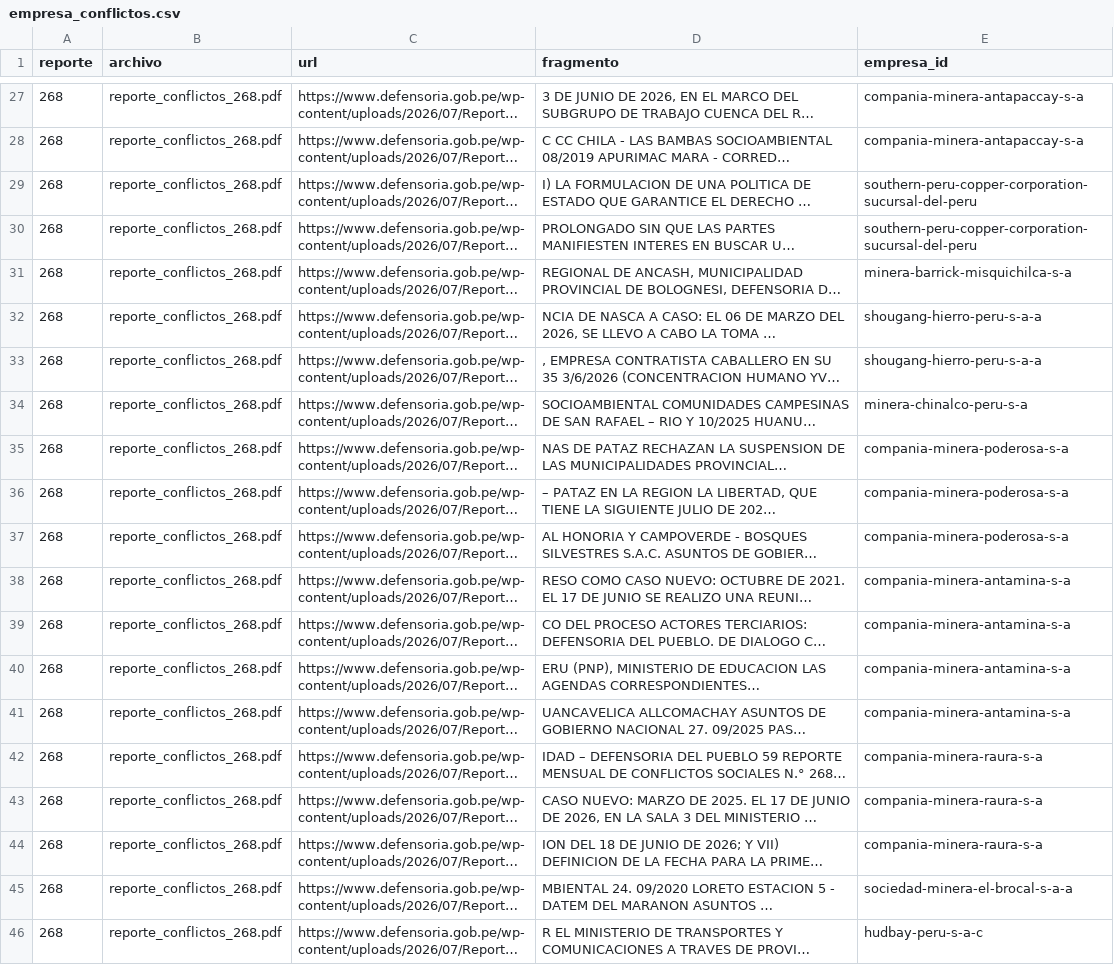
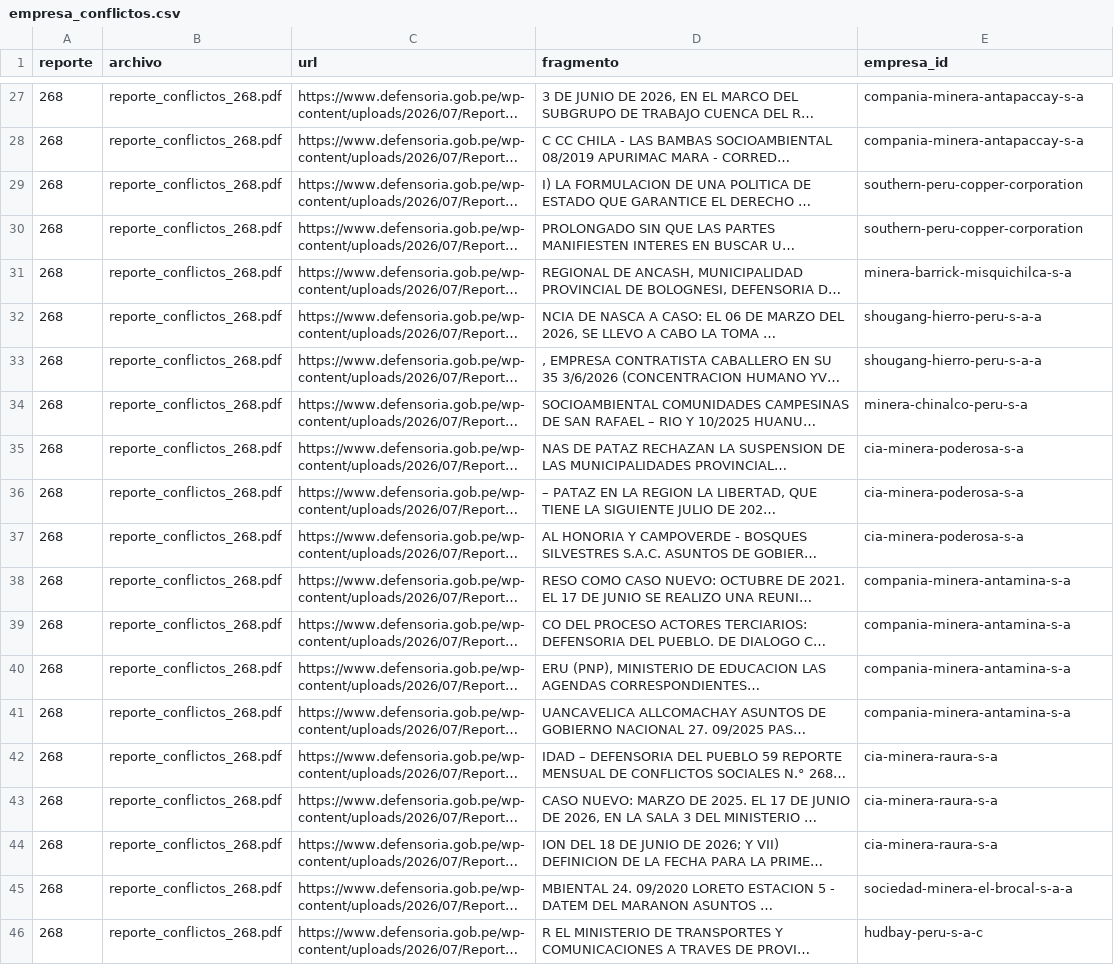
Before and after one commit to valeriavicentev/Python-intermedio, a CSV file: trabajo_final/data/processed/empresa_conflictos.csv, drawn as a sheet; only a part is shown, gaps mark what is left out; long unchanged cells end in …; the diff covers the shown part only; the diff names each change by its address in the sheet, - before the commit and + after, or states it on an @@ line.

```diff
--- a/trabajo_final/data/processed/empresa_conflictos.csv
+++ b/trabajo_final/data/processed/empresa_conflictos.csv
-E29:E30 (empresa_id): southern-peru-copper-corporation-sucursal-del-peru
+E29:E30 (empresa_id): southern-peru-copper-corporation
-E35:E37 (empresa_id): compania-minera-poderosa-s-a
+E35:E37 (empresa_id): cia-minera-poderosa-s-a
-E42:E44 (empresa_id): compania-minera-raura-s-a
+E42:E44 (empresa_id): cia-minera-raura-s-a
```
Also changed, not shown: 1 added row and 15 edited cells elsewhere in this file, trabajo_final/data/processed/empresa_alias.csv, trabajo_final/data/processed/empresa_multas.csv, 14 other files.
